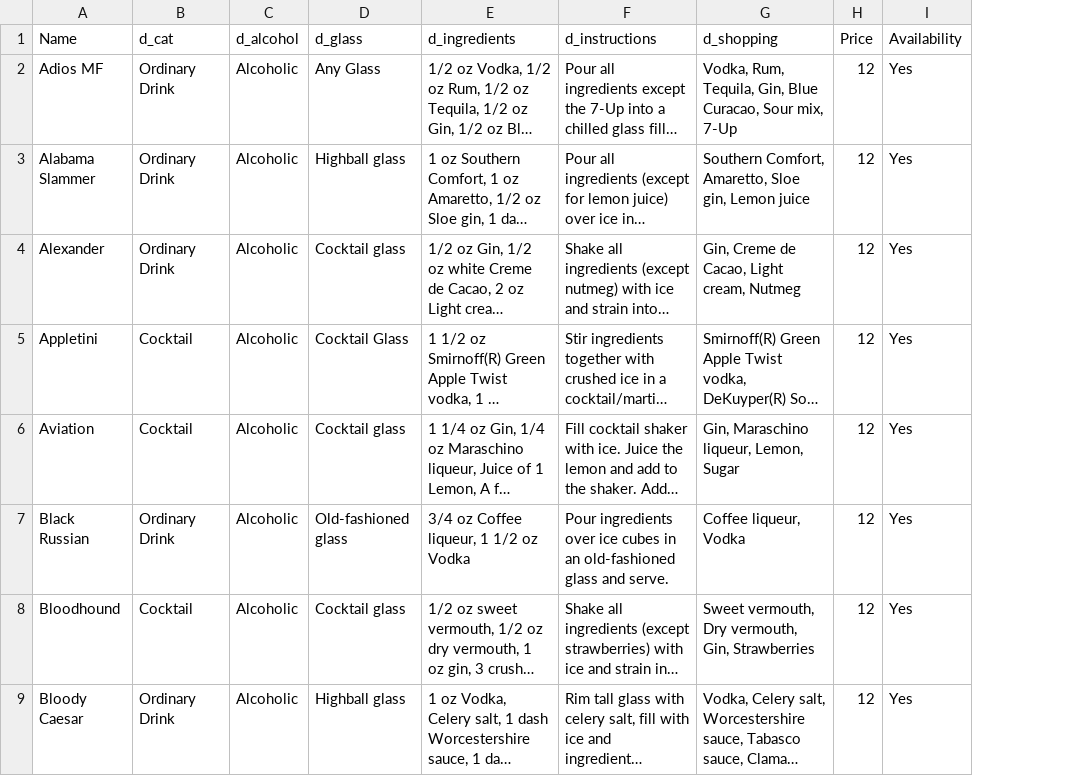
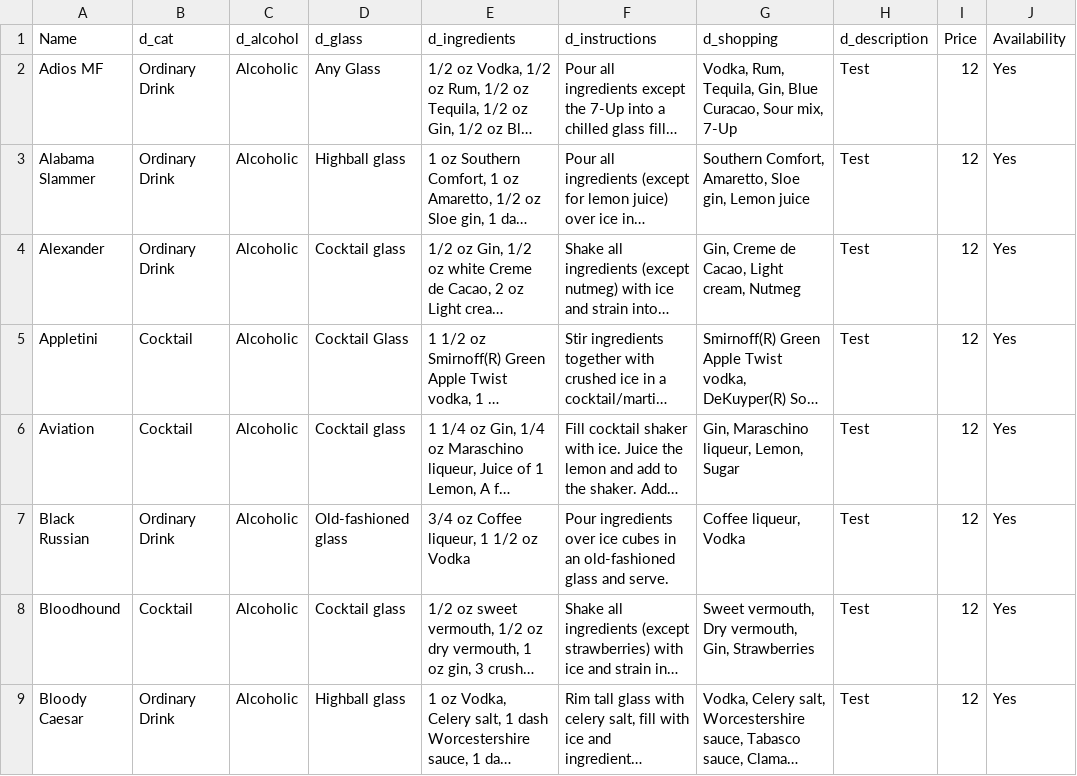
Before and after one commit to KhanTengri/bartsy-venue-android, a CSV file: assets/Cocktails.csv, drawn as a sheet; only a part is shown; long unchanged cells end in …; the diff names each change by its address in the sheet, - before the commit and + after, or states it on an @@ line.

Commit message:
Added new column d_description
git-svn-id: http://192.168.2.90/svn/bartsy-venue-android/Venue@190 c3b44e55-a100-42f6-9c86-32dbf579054b

```diff
--- a/assets/Cocktails.csv
+++ b/assets/Cocktails.csv
+column H (d_description), rows 2-9: all Test
```
